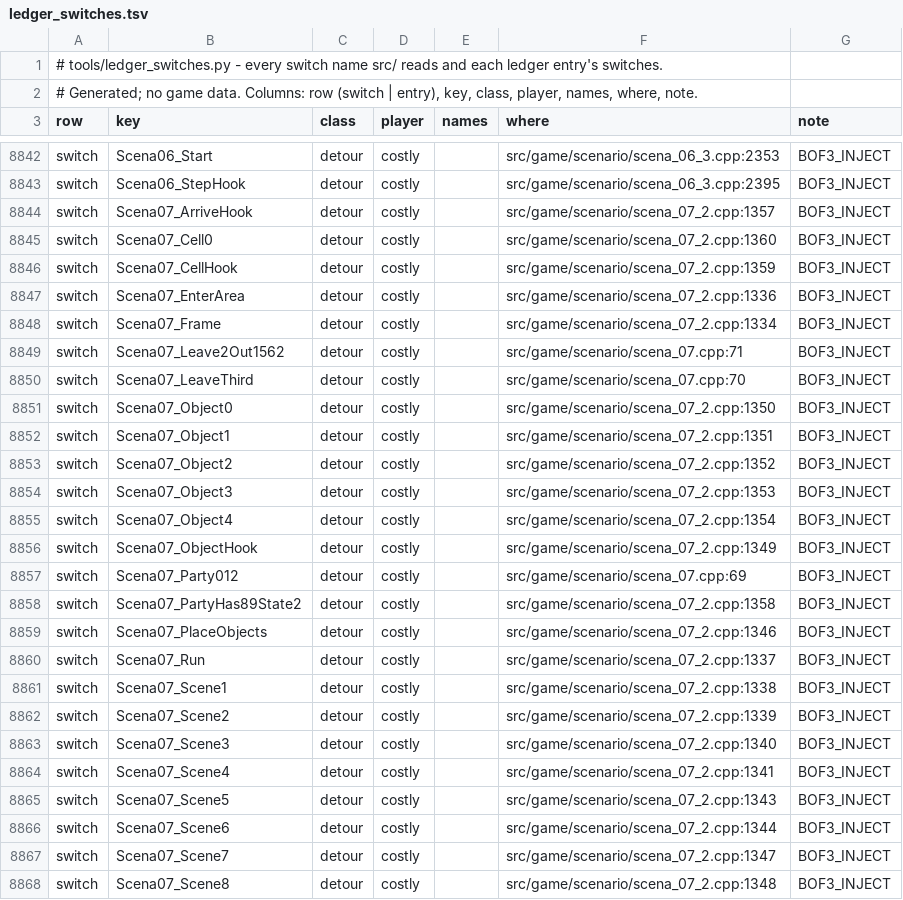
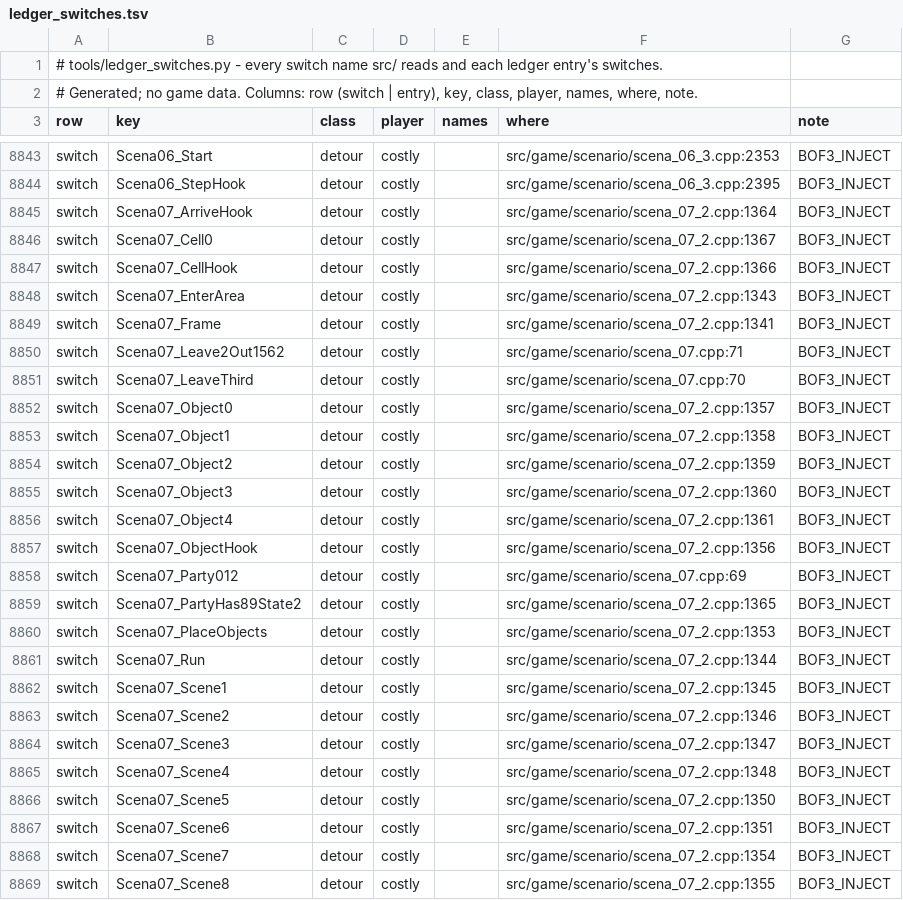
Before and after one commit to kerokline/BreathOfFire3PCPort, a TSV file: analysis/ledger_switches.tsv, drawn as a sheet; only a part is shown, gaps mark what is left out; the diff covers the shown part only.

```diff
--- a/analysis/ledger_switches.tsv
+++ b/analysis/ledger_switches.tsv
@@ -8843,26 +8844,26 @@ switch	Scena06_Start	detour	costly		src/game/scenario/scena_06_3.cpp:2353	BOF3_I
 switch	Scena06_StepHook	detour	costly		src/game/scenario/scena_06_3.cpp:2395	BOF3_INJECT
-switch	Scena07_ArriveHook	detour	costly		src/game/scenario/scena_07_2.cpp:1357	BOF3_INJECT
-switch	Scena07_Cell0	detour	costly		src/game/scenario/scena_07_2.cpp:1360	BOF3_INJECT
-switch	Scena07_CellHook	detour	costly		src/game/scenario/scena_07_2.cpp:1359	BOF3_INJECT
-switch	Scena07_EnterArea	detour	costly		src/game/scenario/scena_07_2.cpp:1336	BOF3_INJECT
-switch	Scena07_Frame	detour	costly		src/game/scenario/scena_07_2.cpp:1334	BOF3_INJECT
+switch	Scena07_ArriveHook	detour	costly		src/game/scenario/scena_07_2.cpp:1364	BOF3_INJECT
+switch	Scena07_Cell0	detour	costly		src/game/scenario/scena_07_2.cpp:1367	BOF3_INJECT
+switch	Scena07_CellHook	detour	costly		src/game/scenario/scena_07_2.cpp:1366	BOF3_INJECT
+switch	Scena07_EnterArea	detour	costly		src/game/scenario/scena_07_2.cpp:1343	BOF3_INJECT
+switch	Scena07_Frame	detour	costly		src/game/scenario/scena_07_2.cpp:1341	BOF3_INJECT
 switch	Scena07_Leave2Out1562	detour	costly		src/game/scenario/scena_07.cpp:71	BOF3_INJECT
 switch	Scena07_LeaveThird	detour	costly		src/game/scenario/scena_07.cpp:70	BOF3_INJECT
-switch	Scena07_Object0	detour	costly		src/game/scenario/scena_07_2.cpp:1350	BOF3_INJECT
-switch	Scena07_Object1	detour	costly		src/game/scenario/scena_07_2.cpp:1351	BOF3_INJECT
-switch	Scena07_Object2	detour	costly		src/game/scenario/scena_07_2.cpp:1352	BOF3_INJECT
-switch	Scena07_Object3	detour	costly		src/game/scenario/scena_07_2.cpp:1353	BOF3_INJECT
-switch	Scena07_Object4	detour	costly		src/game/scenario/scena_07_2.cpp:1354	BOF3_INJECT
-switch	Scena07_ObjectHook	detour	costly		src/game/scenario/scena_07_2.cpp:1349	BOF3_INJECT
+switch	Scena07_Object0	detour	costly		src/game/scenario/scena_07_2.cpp:1357	BOF3_INJECT
+switch	Scena07_Object1	detour	costly		src/game/scenario/scena_07_2.cpp:1358	BOF3_INJECT
+switch	Scena07_Object2	detour	costly		src/game/scenario/scena_07_2.cpp:1359	BOF3_INJECT
+switch	Scena07_Object3	detour	costly		src/game/scenario/scena_07_2.cpp:1360	BOF3_INJECT
+switch	Scena07_Object4	detour	costly		src/game/scenario/scena_07_2.cpp:1361	BOF3_INJECT
+switch	Scena07_ObjectHook	detour	costly		src/game/scenario/scena_07_2.cpp:1356	BOF3_INJECT
 switch	Scena07_Party012	detour	costly		src/game/scenario/scena_07.cpp:69	BOF3_INJECT
-switch	Scena07_PartyHas89State2	detour	costly		src/game/scenario/scena_07_2.cpp:1358	BOF3_INJECT
-switch	Scena07_PlaceObjects	detour	costly		src/game/scenario/scena_07_2.cpp:1346	BOF3_INJECT
-switch	Scena07_Run	detour	costly		src/game/scenario/scena_07_2.cpp:1337	BOF3_INJECT
-switch	Scena07_Scene1	detour	costly		src/game/scenario/scena_07_2.cpp:1338	BOF3_INJECT
-switch	Scena07_Scene2	detour	costly		src/game/scenario/scena_07_2.cpp:1339	BOF3_INJECT
-switch	Scena07_Scene3	detour	costly		src/game/scenario/scena_07_2.cpp:1340	BOF3_INJECT
-switch	Scena07_Scene4	detour	costly		src/game/scenario/scena_07_2.cpp:1341	BOF3_INJECT
-switch	Scena07_Scene5	detour	costly		src/game/scenario/scena_07_2.cpp:1343	BOF3_INJECT
-switch	Scena07_Scene6	detour	costly		src/game/scenario/scena_07_2.cpp:1344	BOF3_INJECT
-switch	Scena07_Scene7	detour	costly		src/game/scenario/scena_07_2.cpp:1347	BOF3_INJECT
-switch	Scena07_Scene8	detour	costly		src/game/scenario/scena_07_2.cpp:1348	BOF3_INJECT
+switch	Scena07_PartyHas89State2	detour	costly		src/game/scenario/scena_07_2.cpp:1365	BOF3_INJECT
+switch	Scena07_PlaceObjects	detour	costly		src/game/scenario/scena_07_2.cpp:1353	BOF3_INJECT
+switch	Scena07_Run	detour	costly		src/game/scenario/scena_07_2.cpp:1344	BOF3_INJECT
+switch	Scena07_Scene1	detour	costly		src/game/scenario/scena_07_2.cpp:1345	BOF3_INJECT
+switch	Scena07_Scene2	detour	costly		src/game/scenario/scena_07_2.cpp:1346	BOF3_INJECT
+switch	Scena07_Scene3	detour	costly		src/game/scenario/scena_07_2.cpp:1347	BOF3_INJECT
+switch	Scena07_Scene4	detour	costly		src/game/scenario/scena_07_2.cpp:1348	BOF3_INJECT
+switch	Scena07_Scene5	detour	costly		src/game/scenario/scena_07_2.cpp:1350	BOF3_INJECT
+switch	Scena07_Scene6	detour	costly		src/game/scenario/scena_07_2.cpp:1351	BOF3_INJECT
+switch	Scena07_Scene7	detour	costly		src/game/scenario/scena_07_2.cpp:1354	BOF3_INJECT
+switch	Scena07_Scene8	detour	costly		src/game/scenario/scena_07_2.cpp:1355	BOF3_INJECT
```
Also changed, not shown: 2 added rows and 5 edited cells elsewhere in this file, tools/launcher_host/presets_en-US.tsv, tools/launcher_host/presets_original.tsv, 7 other files.
